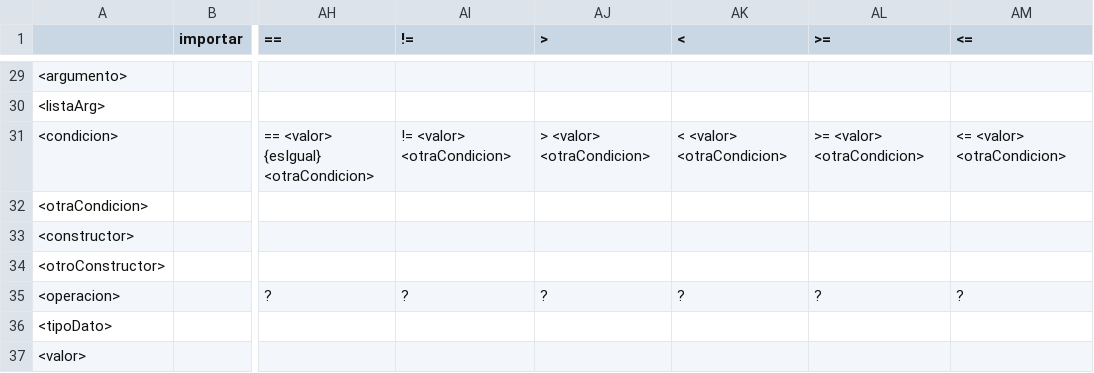
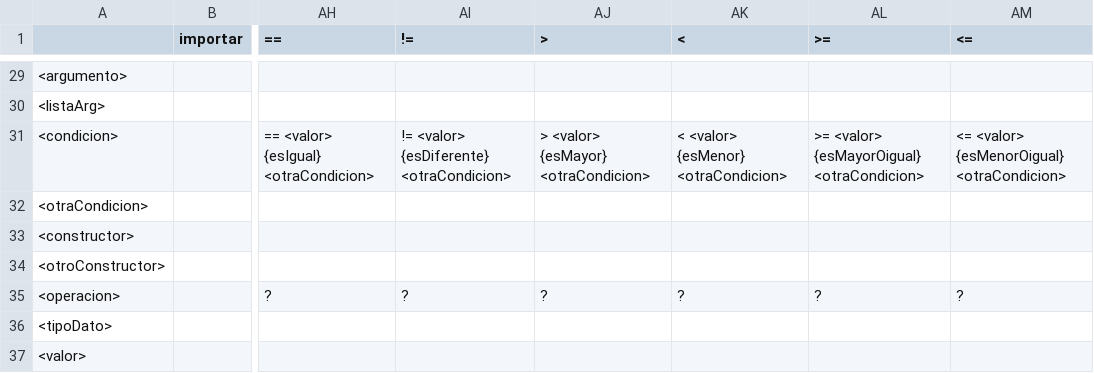
Before and after one commit to JeanPaulYps/ProyectoCompiladores, a CSV file: TASsemantica.csv, drawn as a sheet; only a part is shown, gaps mark what is left out; the diff names each change by its address in the sheet, - before the commit and + after, or states it on an @@ line.

```diff
--- a/TASsemantica.csv
+++ b/TASsemantica.csv
-AI31 (!=): != <valor> <otraCondicion>
+AI31 (!=): != <valor> {esDiferente} <otraCondicion>
-AJ31 (>): > <valor> <otraCondicion>
+AJ31 (>): > <valor> {esMayor} <otraCondicion>
-AK31 (<): < <valor> <otraCondicion>
+AK31 (<): < <valor> {esMenor} <otraCondicion>
-AL31 (>=): >= <valor> <otraCondicion>
+AL31 (>=): >= <valor> {esMayorOigual} <otraCondicion>
-AM31 (<=): <= <valor> <otraCondicion>
+AM31 (<=): <= <valor> {esMenorOigual} <otraCondicion>
```
Also changed, not shown: 3 other files.
